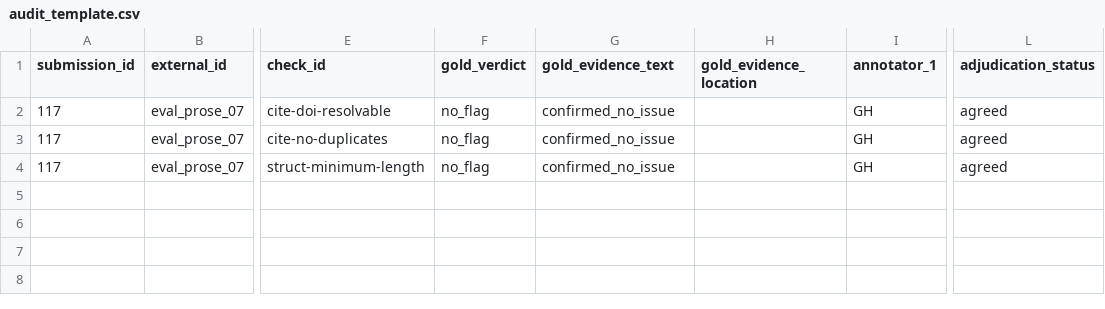
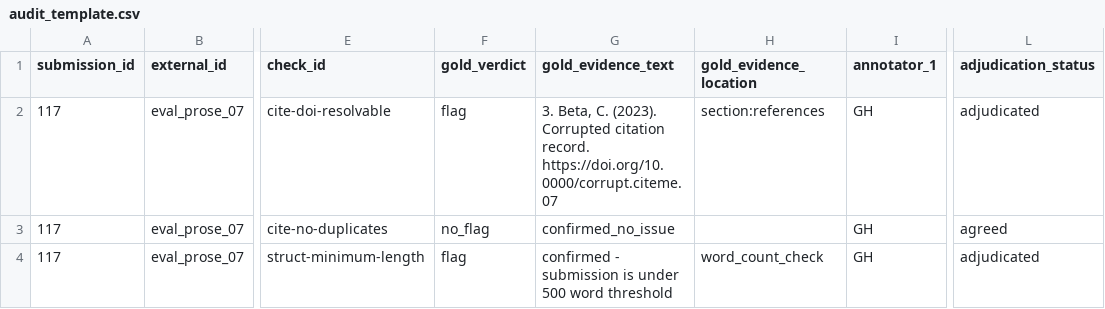
Before and after one commit to Aakarsh-Kumar/binary-trace, a CSV file: data/labels/audit_packet/eval_prose_07/audit_template.csv, drawn as a sheet; only a part is shown, gaps mark what is left out; the diff names each change by its address in the sheet, - before the commit and + after, or states it on an @@ line.

```diff
--- a/data/labels/audit_packet/eval_prose_07/audit_template.csv
+++ b/data/labels/audit_packet/eval_prose_07/audit_template.csv
-F2 (gold_verdict): no_flag
+F2 (gold_verdict): flag
-G2 (gold_evidence_text): confirmed_no_issue
+G2 (gold_evidence_text): 3. Beta, C. (2023). Corrupted citation record. https://doi.org/10.0000/corrupt.citeme.07
-H2 (gold_evidence_location): (empty)
+H2 (gold_evidence_location): section:references
-L2 (adjudication_status): agreed
+L2 (adjudication_status): adjudicated
-F4 (gold_verdict): no_flag
+F4 (gold_verdict): flag
-G4 (gold_evidence_text): confirmed_no_issue
+G4 (gold_evidence_text): confirmed - submission is under 500 word threshold
-H4 (gold_evidence_location): (empty)
+H4 (gold_evidence_location): word_count_check
-L4 (adjudication_status): agreed
+L4 (adjudication_status): adjudicated
```
Also changed, not shown: data/labels/audit_packet/eval_mixed_12/audit_template.csv, data/labels/audit_packet/eval_prose_06/audit_template.csv, 9 other files.
